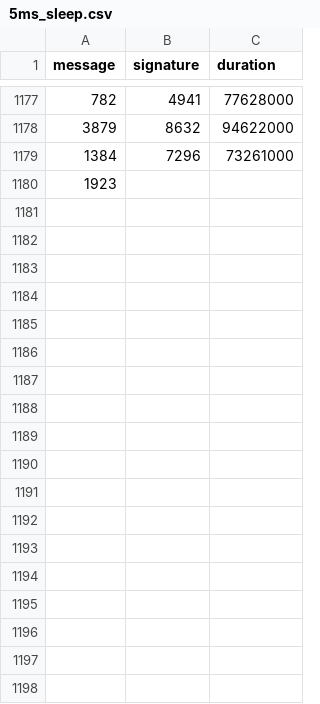
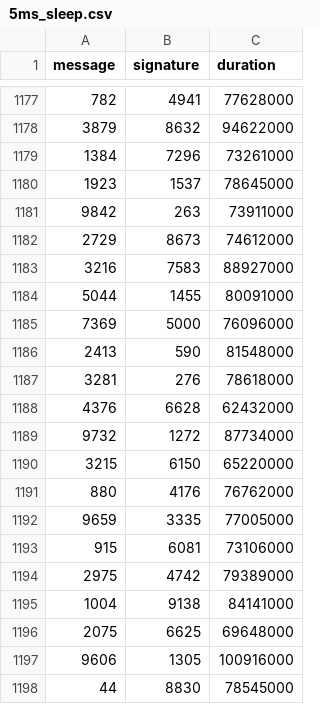
Before and after one commit to nicopupupu/QGIS_Package_Installer, a CSV file: 5ms_sleep.csv, drawn as a sheet; only a part is shown, gaps mark what is left out.

Commit message:
Added new file.

```diff
--- a/5ms_sleep.csv
+++ b/5ms_sleep.csv
@@ -1179,2 +1179,20 @@ message,signature,duration
 1384,7296,73261000
-1923,
+1923,1537,78645000
+9842,263,73911000
+2729,8673,74612000
+3216,7583,88927000
+5044,1455,80091000
+7369,5000,76096000
+2413,590,81548000
+3281,276,78618000
+4376,6628,62432000
+9732,1272,87734000
+3215,6150,65220000
+880,4176,76762000
+9659,3335,77005000
+915,6081,73106000
+2975,4742,79389000
+1004,9138,84141000
+2075,6625,69648000
+9606,1305,100916000
+44,8830,78545000
```
